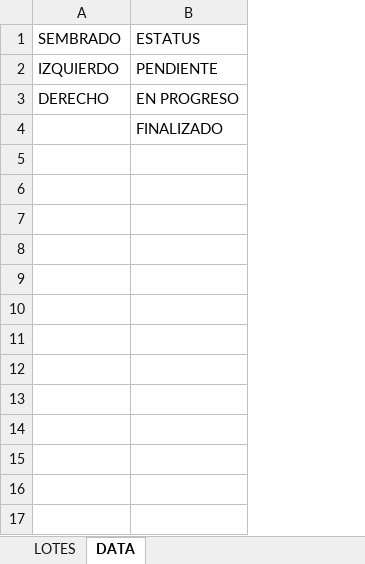
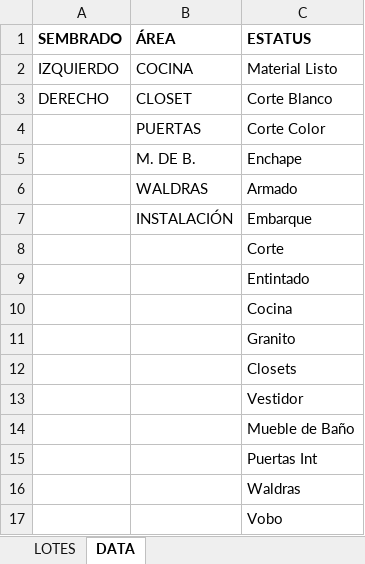
Before and after one commit to oliveramezquita/bellarti-app, an Excel workbook: src/assets/documents/FORMATO_LOTES_OD.xlsx, sheet DATA, drawn as a sheet; values as stored, in another font and other column widths than the file's, no borders; removed rows and columns are numbered as before the commit, all else as after; the diff names each change by its address in the sheet, - before the commit and + after, or states it on an @@ line.

```diff
--- a/src/assets/documents/FORMATO_LOTES_OD.xlsx (sheet DATA)
+++ b/src/assets/documents/FORMATO_LOTES_OD.xlsx (sheet DATA)
-column B (ESTATUS), rows 2-4: PENDIENTE | EN PROGRESO | FINALIZADO
+column B (ÁREA), rows 2-4: COCINA | CLOSET | PUERTAS
+column C (ESTATUS), rows 2-4: Material Listo | Corte Blanco | Corte Color
-A1 bold: off
+A1 bold: on
+row 5:  | M. DE B. | Enchape
+row 6:  | WALDRAS | Armado
+row 7:  | INSTALACIÓN | Embarque
+row 8:  |  | Corte
+row 9:  |  | Entintado
+row 10:  |  | Cocina
+row 11:  |  | Granito
+row 12:  |  | Closets
+row 13:  |  | Vestidor
+row 14:  |  | Mueble de Baño
+row 15:  |  | Puertas Int
+row 16:  |  | Waldras
+row 17:  |  | Vobo
```
Also changed, not shown: sheet LOTES, src/assets/documents/FORMATO_MATERIALES.xlsx, 12 other files.
